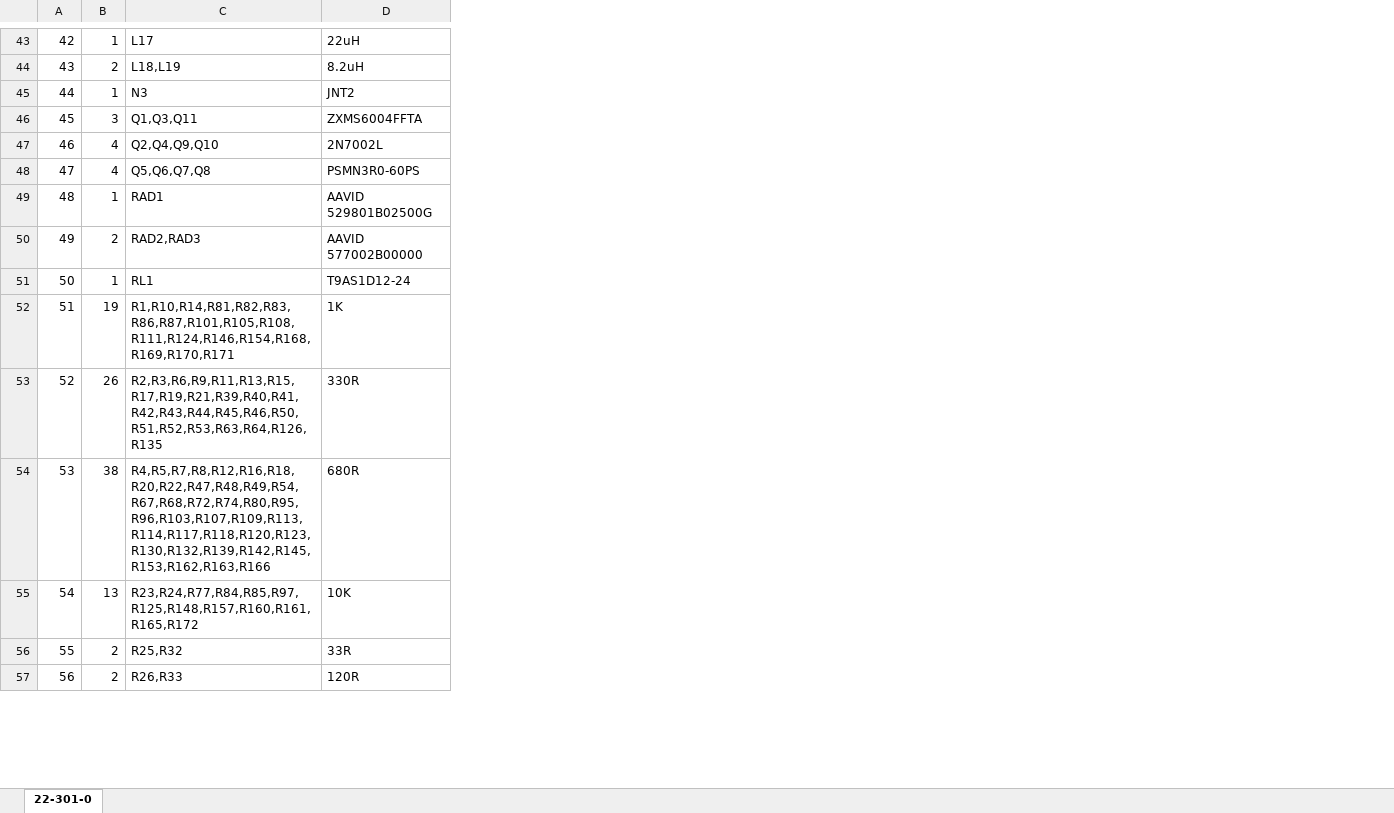
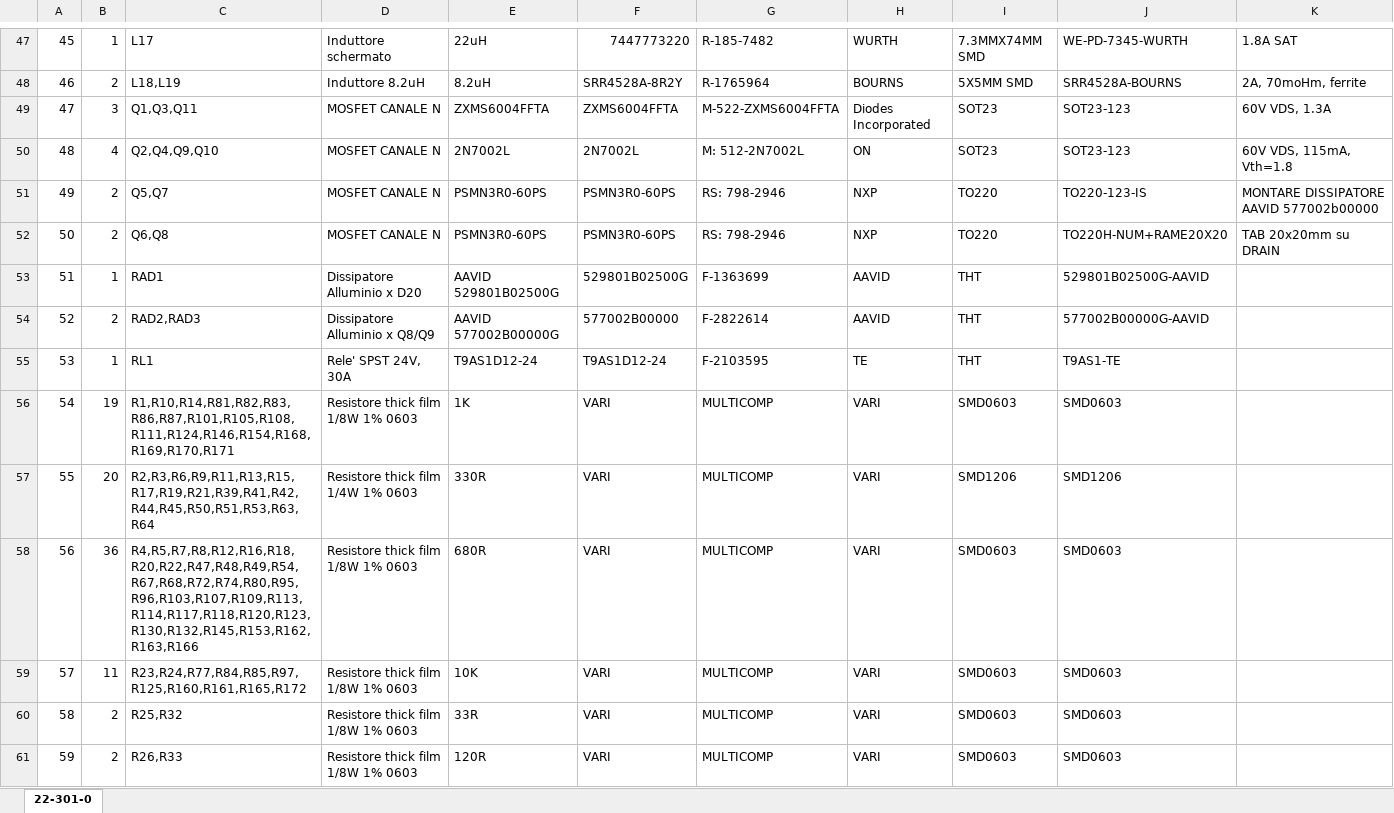
Before and after one commit to marcorispoli/PCB301, an Excel workbook: ORCAD/22-301-0.xlsx, sheet 22-301-0, drawn as a sheet; only a part is shown, gaps mark what is left out; values as stored, in another font and other column widths than the file's, no cell formats; removed rows and columns are numbered as before the commit, all else as after; the diff covers the shown part only; the diff names each change by its address in the sheet, - before the commit and + after, or states it on an @@ line.

```diff
--- a/ORCAD/22-301-0.xlsx (sheet 22-301-0)
+++ b/ORCAD/22-301-0.xlsx (sheet 22-301-0)
+column D, rows 47-50: Induttore schermato | Induttore 8.2uH | MOSFET CANALE N | MOSFET CANALE N; rows 53-61: Dissipatore Alluminio x D20 | Dissipatore Alluminio x Q8/Q9 | Rele' SPST 24V, 30A | Resistore thick film 1/8W 1% 0603 | Resistore thick film 1/4W 1% 0603 | Resistore thick film 1/8W 1% 0603 | Resistore thick film 1/8W 1% 0603 | Resistore thick film 1/8W 1% 0603 | Resistore thick film 1/8W 1% 0603
+column F, rows 47-50: 7447773220 | SRR4528A-8R2Y | ZXMS6004FFTA | 2N7002L; rows 53-61: 529801B02500G | 577002B00000 | T9AS1D12-24 | VARI | VARI | VARI | VARI | VARI | VARI
+column G, rows 47-50: R-185-7482 | R-1765964 | M-522-ZXMS6004FFTA | M: 512-2N7002L; rows 53-61: F-1363699 | F-2822614 | F-2103595 | MULTICOMP | MULTICOMP | MULTICOMP | MULTICOMP | MULTICOMP | MULTICOMP
+column H, rows 47-50: WURTH | BOURNS | Diodes Incorporated | ON; rows 53-61: AAVID | AAVID | TE | VARI | VARI | VARI | VARI | VARI | VARI
+column I, rows 47-50: 7.3MMX74MM SMD | 5X5MM SMD | SOT23 | SOT23; rows 53-61: THT | THT | THT | SMD0603 | SMD1206 | SMD0603 | SMD0603 | SMD0603 | SMD0603
+column J, rows 47-50: WE-PD-7345-WURTH | SRR4528A-BOURNS | SOT23-123 | SOT23-123; rows 53-61: 529801B02500G-AAVID | 577002B00000G-AAVID | T9AS1-TE | SMD0603 | SMD1206 | SMD0603 | SMD0603 | SMD0603 | SMD0603
+column K, rows 47-50: 1.8A SAT | 2A, 70moHm, ferrite | 60V VDS, 1.3A | 60V VDS, 115mA, Vth=1.8
@@ column A renumbered from row 10 down @@
-row 45: 44 | 1 | N3 | JNT2
-row 48: 47 | 4 | Q5,Q6,Q7,Q8 | PSMN3R0-60PS
+row 51: 49 | 2 | Q5,Q7 | MOSFET CANALE N | PSMN3R0-60PS | PSMN3R0-60PS | RS: 798-2946 | NXP | TO220 | TO220-123-IS | MONTARE DISSIPATORE AAVID 577002b00000
+row 52: 50 | 2 | Q6,Q8 | MOSFET CANALE N | PSMN3R0-60PS | PSMN3R0-60PS | RS: 798-2946 | NXP | TO220 | TO220H-NUM+RAME20X20 | TAB 20x20mm su DRAIN
-E54: AAVID 577002B00000
+E54: AAVID 577002B00000G
-B57: 26
+B57: 20
-C57: R2,R3,R6,R9,R11,R13,R15,R17,R19,R21,R39,R40,R41,R42,R43,R44,R45,R46,R50,R51,R52,R53,R63,R64,R126,R135
+C57: R2,R3,R6,R9,R11,R13,R15,R17,R19,R21,R39,R41,R42,R44,R45,R50,R51,R53,R63,R64
-B58: 38
+B58: 36
-C58: R4,R5,R7,R8,R12,R16,R18,R20,R22,R47,R48,R49,R54,R67,R68,R72,R74,R80,R95,R96,R103,R107,R109,R113,R114,R117,R118,R120,R123,R130,R132,R139,R142,R145,R153,R162,R163,R166
+C58: R4,R5,R7,R8,R12,R16,R18,R20,R22,R47,R48,R49,R54,R67,R68,R72,R74,R80,R95,R96,R103,R107,R109,R113,R114,R117,R118,R120,R123,R130,R132,R145,R153,R162,R163,R166
-B59: 13
+B59: 11
-C59: R23,R24,R77,R84,R85,R97,R125,R148,R157,R160,R161,R165,R172
+C59: R23,R24,R77,R84,R85,R97,R125,R160,R161,R165,R172
```
Also changed, not shown: 20 added rows, 7 removed rows and 12 edited cells elsewhere in this sheet, cell formats, 8 other files.
